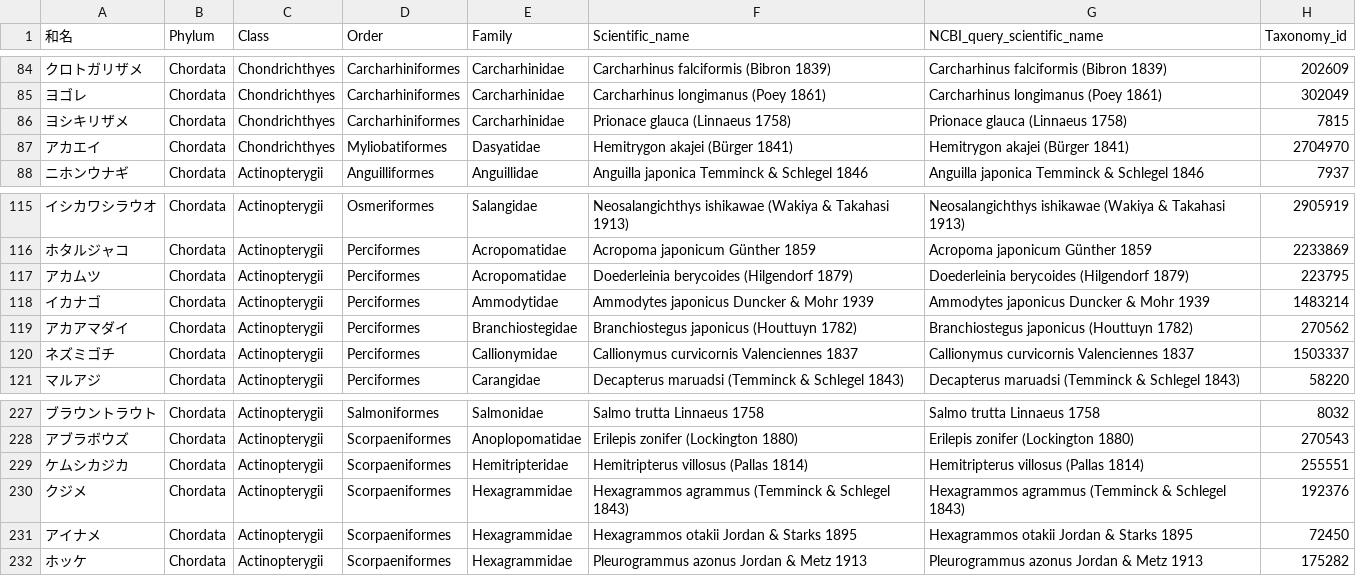
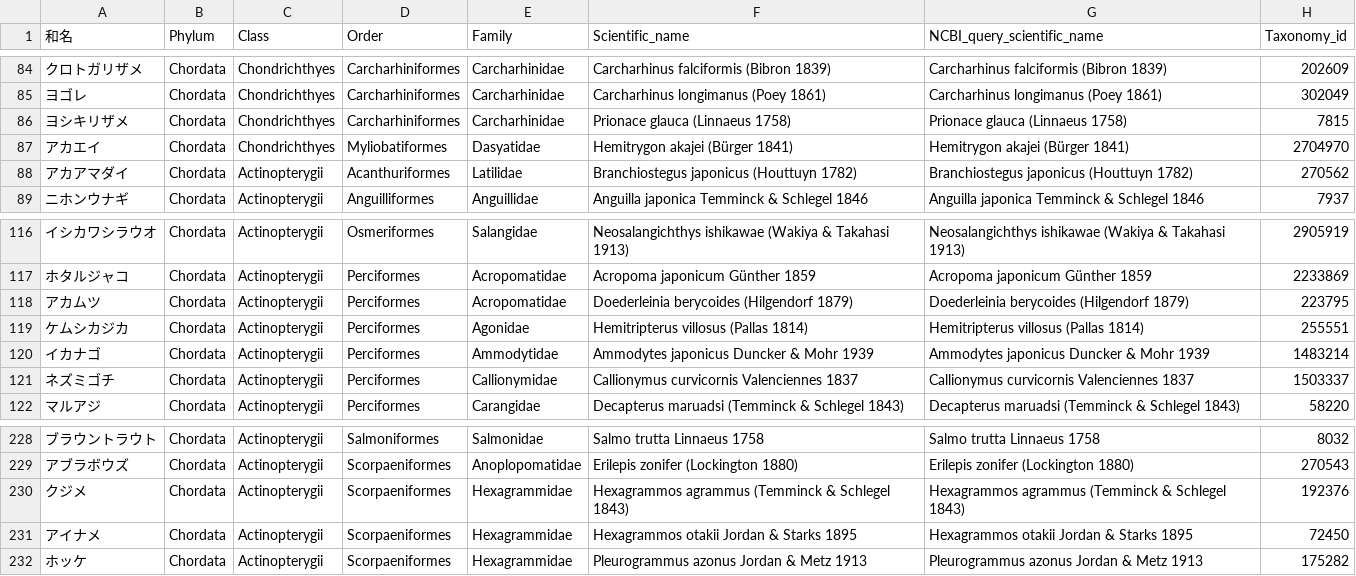
Before and after one commit to akihirao/FisheriesGenBase, a CSV file: FRA200List_Latin_query.csv, drawn as a sheet; only a part is shown, gaps mark what is left out; removed rows and columns are numbered as before the commit, all else as after; the diff names each change by its address in the sheet, - before the commit and + after, or states it on an @@ line.

```diff
--- a/FRA200List_Latin_query.csv
+++ b/FRA200List_Latin_query.csv
+row 88: アカアマダイ | Chordata | Actinopterygii | Acanthuriformes | Latilidae | Branchiostegus japonicus (Houttuyn 1782) | Branchiostegus japonicus (Houttuyn 1782) | 270562
+row 119: ケムシカジカ | Chordata | Actinopterygii | Perciformes | Agonidae | Hemitripterus villosus (Pallas 1814) | Hemitripterus villosus (Pallas 1814) | 255551
-row 119: アカアマダイ | Chordata | Actinopterygii | Perciformes | Branchiostegidae | Branchiostegus japonicus (Houttuyn 1782) | Branchiostegus japonicus (Houttuyn 1782) | 270562
-row 229: ケムシカジカ | Chordata | Actinopterygii | Scorpaeniformes | Hemitripteridae | Hemitripterus villosus (Pallas 1814) | Hemitripterus villosus (Pallas 1814) | 255551
```
Also changed, not shown: FRA200List_Latin.csv, TaxonRank_info.csv, 5 other files.
